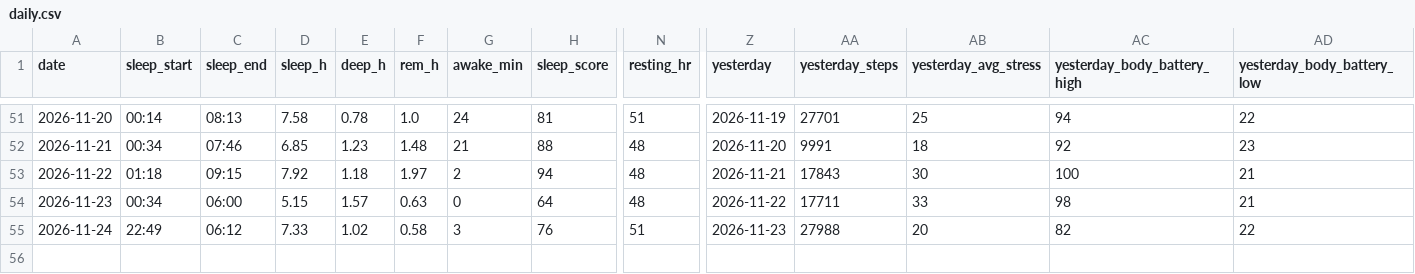
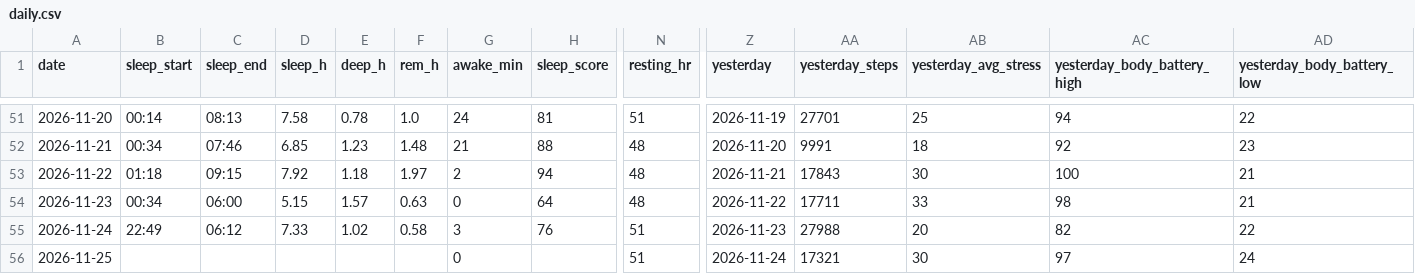
Before and after one commit to oyvindar/garmin-wellness, a CSV file: data/daily.csv, drawn as a sheet; only a part is shown, gaps mark what is left out; rows hold the shown columns only; the diff names each change by its address in the sheet, - before the commit and + after, or states it on an @@ line.

Commit message:
Garmin data 2026-11-25

```diff
--- a/data/daily.csv
+++ b/data/daily.csv
+row 56: 2026-11-25 |  |  |  |  |  | 0 |  | 51 | 2026-11-24 | 17321 | 30 | 97 | 24
```
Also changed, not shown: 5 other files.
